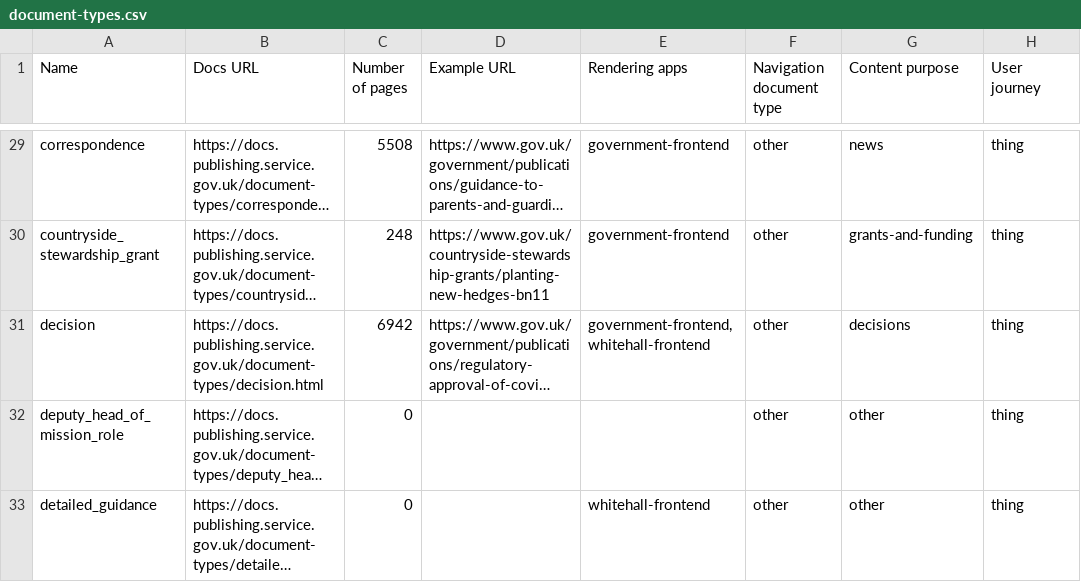
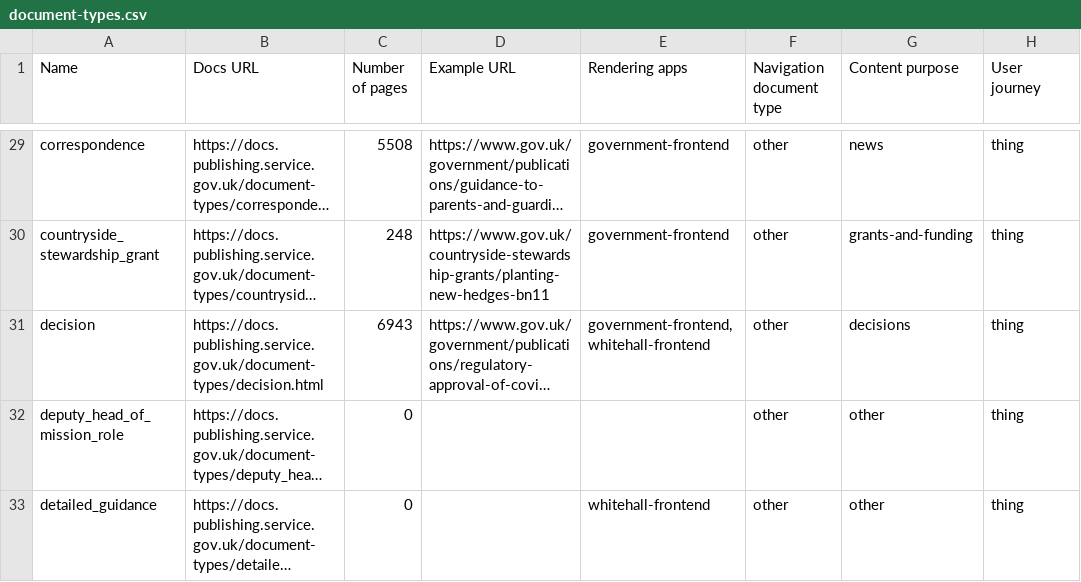
Before and after one commit to alphagov/govuk-developers, a CSV file: document-types.csv, drawn as a sheet; only a part is shown, gaps mark what is left out; long unchanged cells end in …; the diff covers the shown part only; the diff names each change by its address in the sheet, - before the commit and + after, or states it on an @@ line.

```diff
--- a/document-types.csv
+++ b/document-types.csv
-C31 (Number of pages): 6942
+C31 (Number of pages): 6943
```
Also changed, not shown: 5 edited cells elsewhere in this file, 10 other files.
